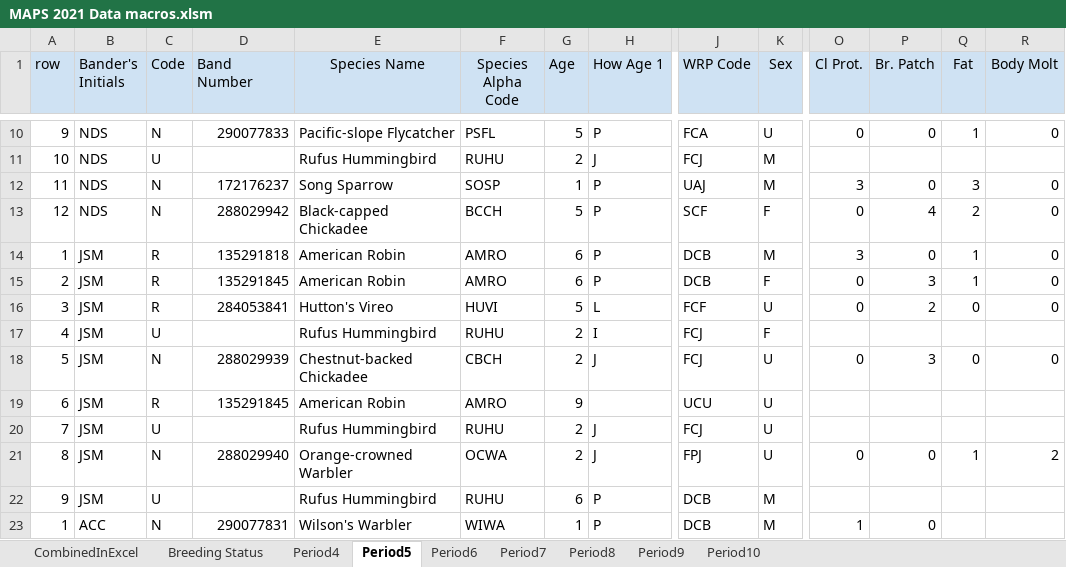
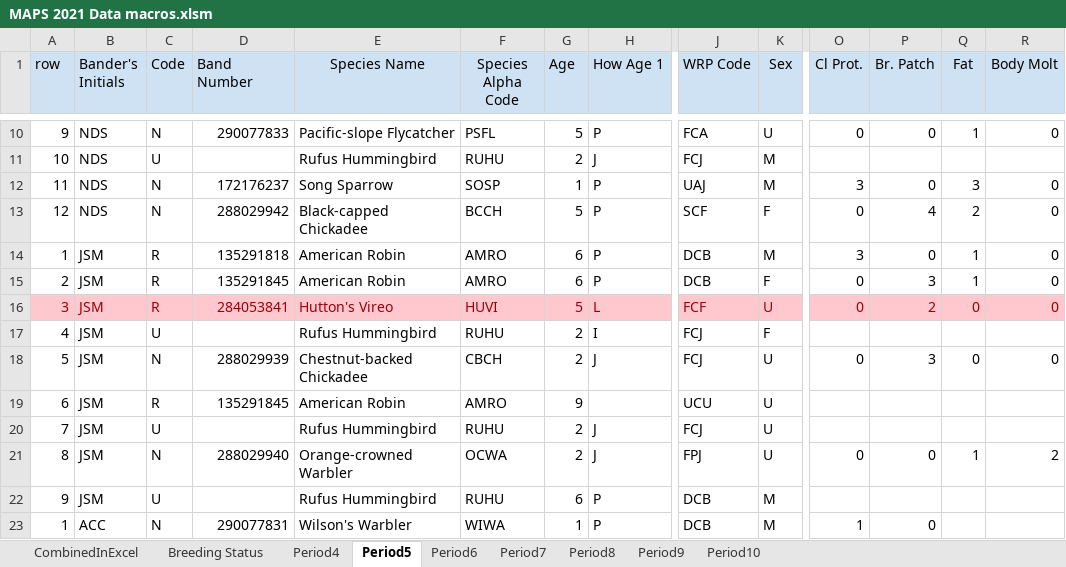
Before and after one commit to ndswecker/MORS_MAPS_2021, an Excel workbook: Data_Sheet_SpreadSheets/MAPS 2021 Data macros.xlsm, sheet Period5, drawn as a sheet; only a part is shown, gaps mark what is left out; values as stored, in another font and other column widths than the file's, no borders; the diff covers the shown part only; the diff names each change by its address in the sheet, - before the commit and + after, or states it on an @@ line.

```diff
--- a/Data_Sheet_SpreadSheets/MAPS 2021 Data macros.xlsm (sheet Period5)
+++ b/Data_Sheet_SpreadSheets/MAPS 2021 Data macros.xlsm (sheet Period5)
-A16:R16 fill: none
+A16:R16 fill: #FFC7CE
-A16:H16 text colour: black
+A16:H16 text colour: #9C0006
-J16:K16 text colour: black
+J16:K16 text colour: #9C0006
-O16:R16 text colour: black
+O16:R16 text colour: #9C0006
```
Also changed, not shown: cell formats elsewhere in this sheet, sheet CombinedInExcel, sheet Period6, sheet Period9, sheet Period4, sheet Period7, sheet Period8, 1 more sheet, 1 other file.
